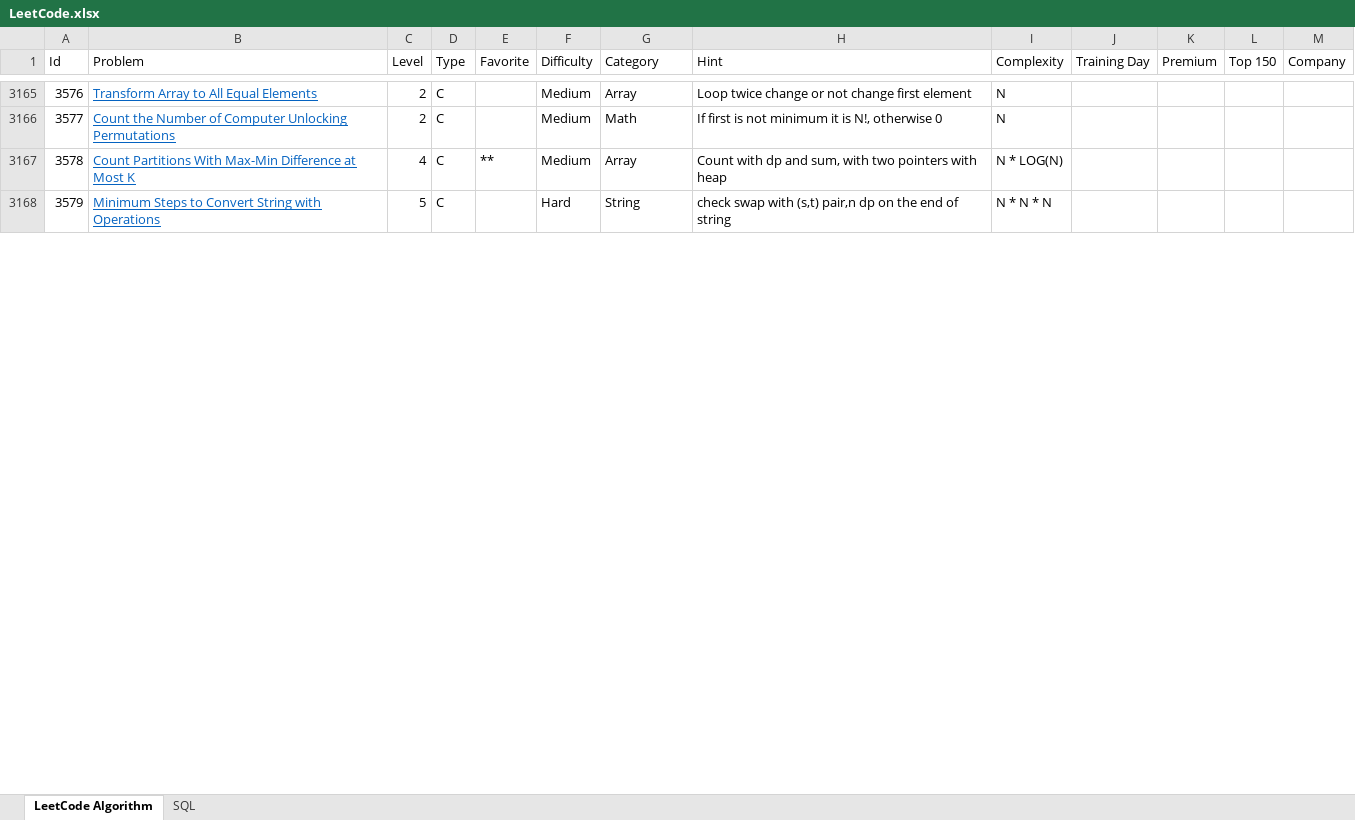
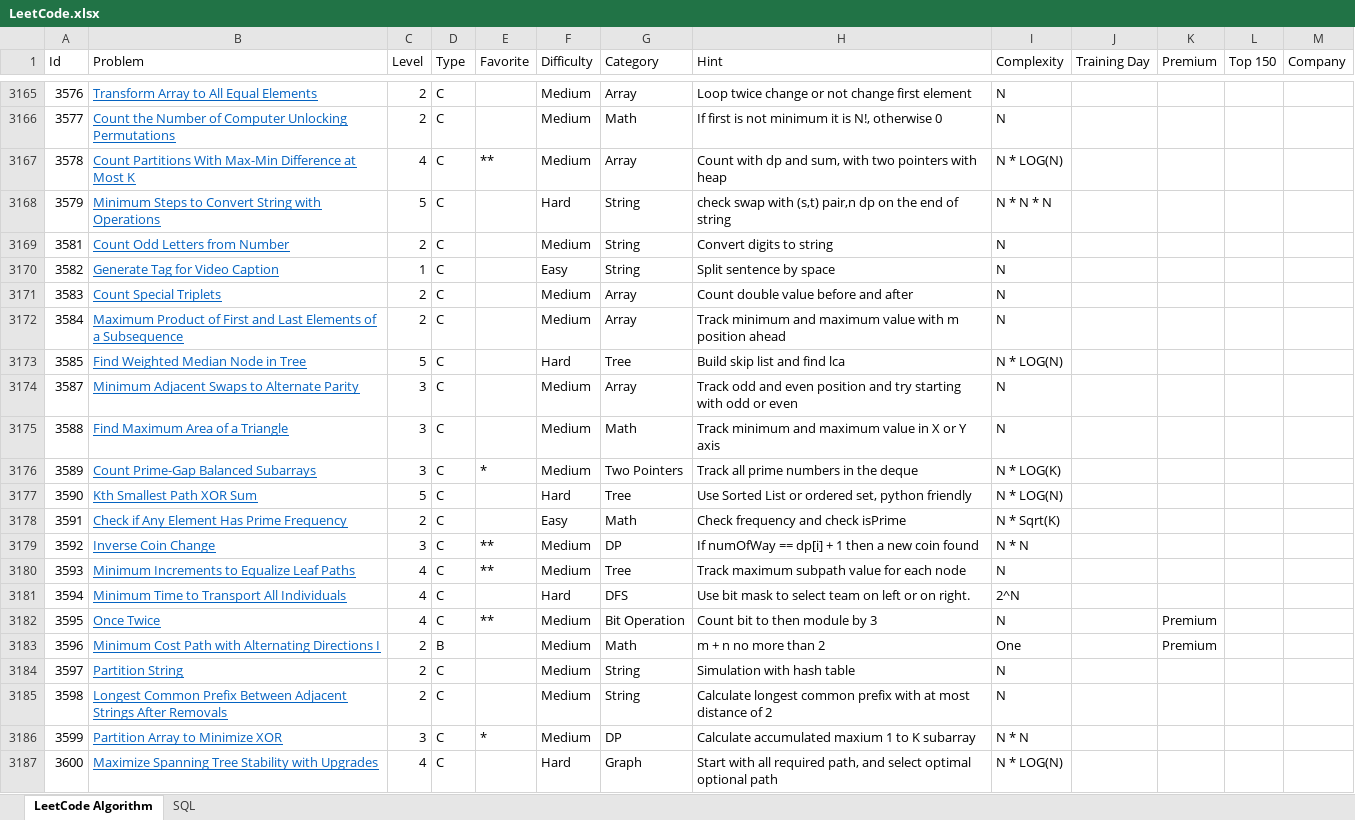
Before and after one commit to huanminwu/LeetCode, an Excel workbook: LeetCode.xlsx, sheet LeetCode Algorithm, drawn as a sheet; only a part is shown, gaps mark what is left out; values as stored, in another font and other column widths than the file's, no borders; charts and pictures not drawn; the diff covers the shown part only; the diff names each change by its address in the sheet, - before the commit and + after, or states it on an @@ line.

Commit message:
check in weekly contest

```diff
--- a/LeetCode.xlsx (sheet LeetCode Algorithm)
+++ b/LeetCode.xlsx (sheet LeetCode Algorithm)
+row 3169: 3581 | Count Odd Letters from Number | 2 | C |  | Medium | String | Convert digits to string | N
+row 3170: 3582 | Generate Tag for Video Caption | 1 | C |  | Easy | String | Split sentence by space | N
+row 3171: 3583 | Count Special Triplets | 2 | C |  | Medium | Array | Count double value before and after | N
+row 3172: 3584 | Maximum Product of First and Last Elements of a Subsequence | 2 | C |  | Medium | Array | Track minimum and maximum value with m position ahead | N
+row 3173: 3585 | Find Weighted Median Node in Tree | 5 | C |  | Hard | Tree | Build skip list and find lca | N * LOG(N)
+row 3174: 3587 | Minimum Adjacent Swaps to Alternate Parity | 3 | C |  | Medium | Array | Track odd and even position and try starting with odd or even | N
+row 3175: 3588 | Find Maximum Area of a Triangle | 3 | C |  | Medium | Math | Track minimum and maximum value in X or Y axis | N
+row 3176: 3589 | Count Prime-Gap Balanced Subarrays | 3 | C | * | Medium | Two Pointers | Track all prime numbers in the deque | N * LOG(K)
+row 3177: 3590 | Kth Smallest Path XOR Sum | 5 | C |  | Hard | Tree | Use Sorted List or ordered set, python friendly | N * LOG(N)
+row 3178: 3591 | Check if Any Element Has Prime Frequency | 2 | C |  | Easy | Math | Check frequency and check isPrime | N * Sqrt(K)
+row 3179: 3592 | Inverse Coin Change | 3 | C | ** | Medium | DP | If numOfWay == dp[i] + 1 then a new coin found | N * N
+row 3180: 3593 | Minimum Increments to Equalize Leaf Paths | 4 | C | ** | Medium | Tree | Track maximum subpath value for each node | N
+row 3181: 3594 | Minimum Time to Transport All Individuals | 4 | C |  | Hard | DFS | Use bit mask to select team on left or on right. | 2^N
+row 3182: 3595 | Once Twice | 4 | C | ** | Medium | Bit Operation | Count bit to then module by 3 | N |  | Premium
+row 3183: 3596 | Minimum Cost Path with Alternating Directions I | 2 | B |  | Medium | Math | m + n no more than 2 | One |  | Premium
+row 3184: 3597 | Partition String | 2 | C |  | Medium | String | Simulation with hash table | N
+row 3185: 3598 | Longest Common Prefix Between Adjacent Strings After Removals | 2 | C |  | Medium | String | Calculate longest common prefix with at most distance of 2 | N
+row 3186: 3599 | Partition Array to Minimize XOR | 3 | C | * | Medium | DP | Calculate accumulated maxium 1 to K subarray | N * N
+row 3187: 3600 | Maximize Spanning Tree Stability with Upgrades | 4 | C |  | Hard | Graph | Start with all required path, and select optimal optional path | N * LOG(N)
```
Also changed, not shown: 105 added rows elsewhere in this sheet, 57 other files.
